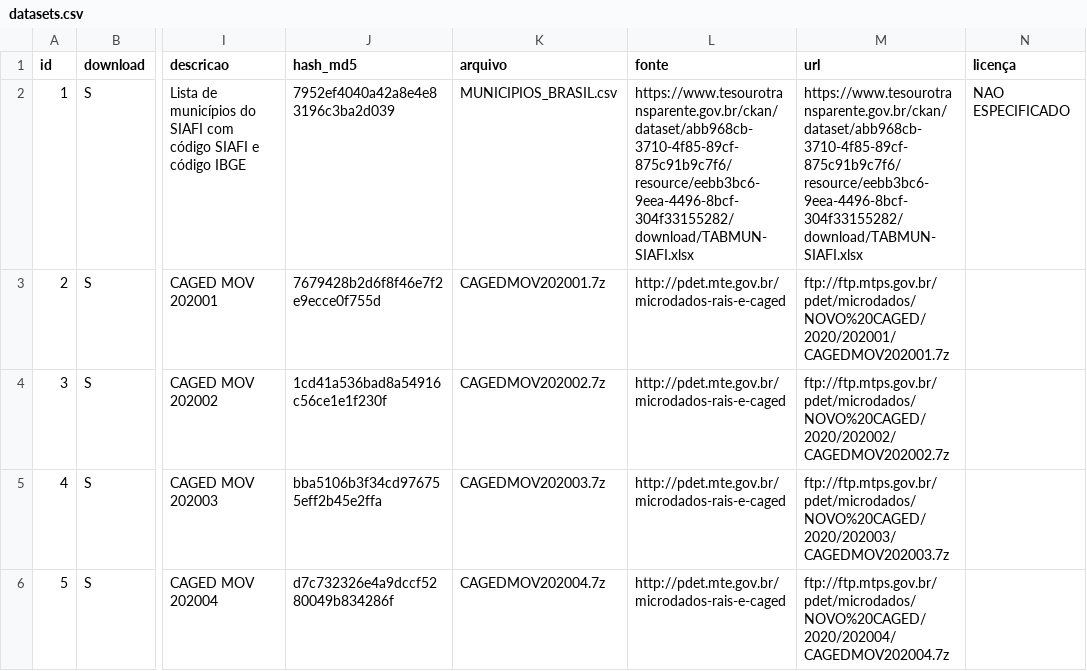
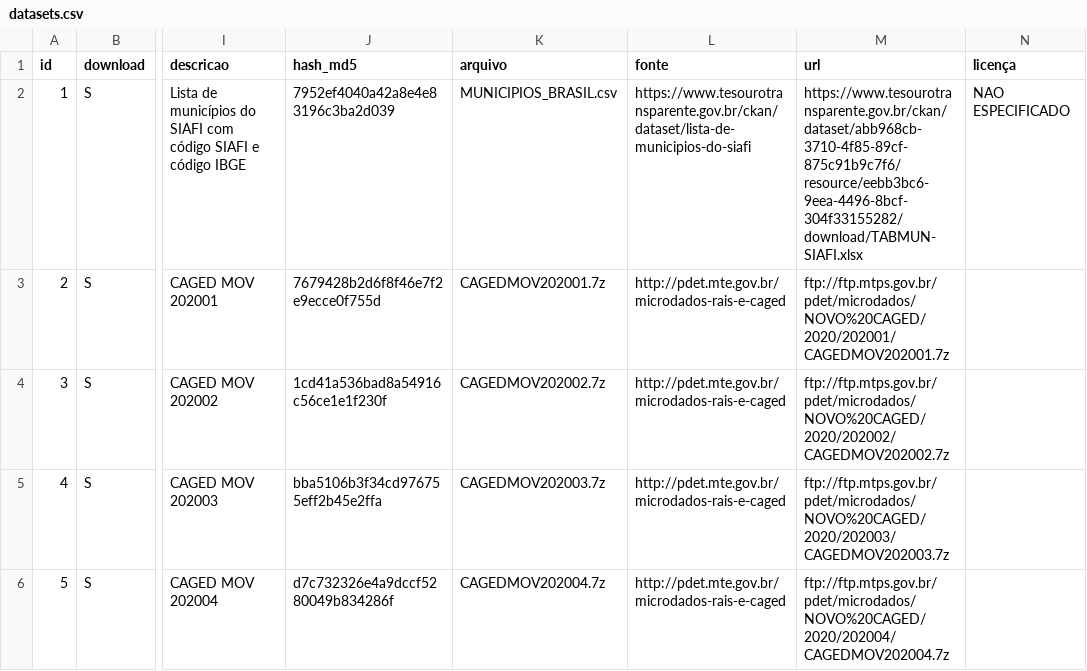
Before and after one commit to andrespp/dw-br, a CSV file: datasets.csv, drawn as a sheet; only a part is shown, gaps mark what is left out; the diff names each change by its address in the sheet, - before the commit and + after, or states it on an @@ line.

```diff
--- a/datasets.csv
+++ b/datasets.csv
-L2 (fonte): https://www.tesourotransparente.gov.br/ckan/dataset/abb968cb-3710-4f85-89cf-875c91b9c7f6/resource/eebb3bc6-9eea-4496-8bcf-304f33155282/download/TABMUN-SIAFI.xlsx
+L2 (fonte): https://www.tesourotransparente.gov.br/ckan/dataset/lista-de-municipios-do-siafi
```
Also changed, not shown: 7 other files.
